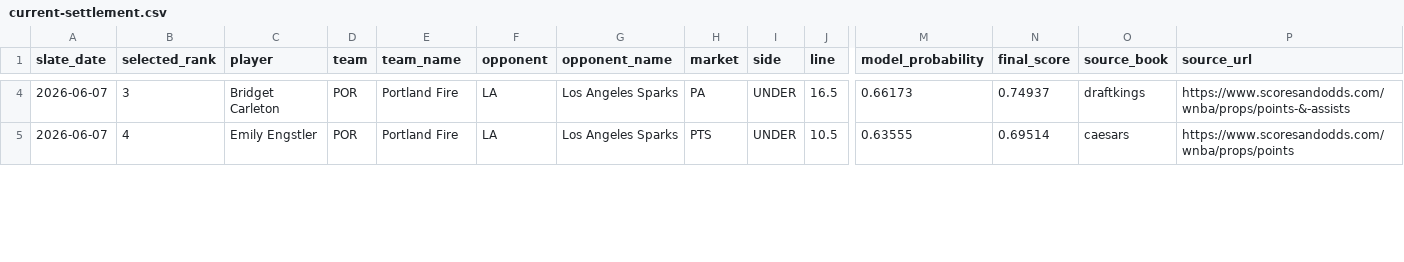
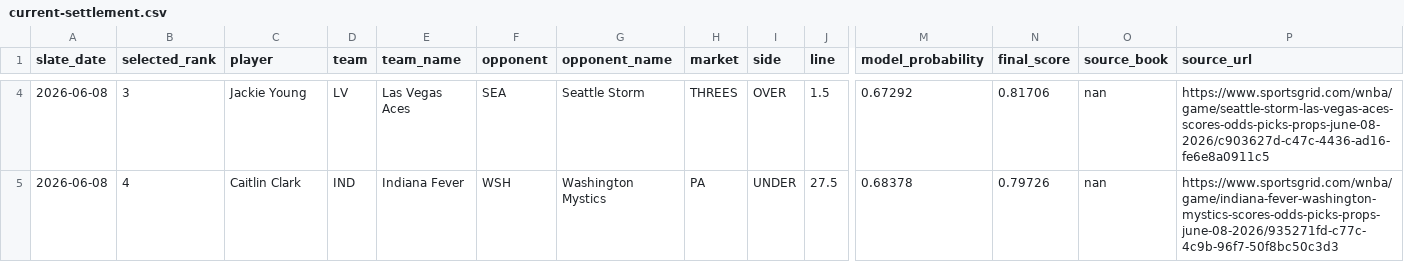
Before and after one commit to testqgw/SCP, a CSV file: wnba/output/current-settlement.csv, drawn as a sheet; only a part is shown, gaps mark what is left out; the diff covers the shown part only; the diff names each change by its address in the sheet, - before the commit and + after, or states it on an @@ line.

```diff
--- a/wnba/output/current-settlement.csv
+++ b/wnba/output/current-settlement.csv
-A4:A5 (slate_date): 2026-06-07
+A4:A5 (slate_date): 2026-06-08
-C4 (player): Bridget Carleton
+C4 (player): Jackie Young
-D4 (team): POR
+D4 (team): LV
-E4 (team_name): Portland Fire
+E4 (team_name): Las Vegas Aces
-F4 (opponent): LA
+F4 (opponent): SEA
-G4 (opponent_name): Los Angeles Sparks
+G4 (opponent_name): Seattle Storm
-H4 (market): PA
+H4 (market): THREES
-I4 (side): UNDER
+I4 (side): OVER
-J4 (line): 16.5
+J4 (line): 1.5
-M4 (model_probability): 0.66173
+M4 (model_probability): 0.67292
-N4 (final_score): 0.74937
+N4 (final_score): 0.81706
-O4 (source_book): draftkings
+O4 (source_book): nan
-P4 (source_url): https://www.scoresandodds.com/wnba/props/points-&-assists
+P4 (source_url): https://www.sportsgrid.com/wnba/game/seattle-storm-las-vegas-aces-scores-odds-picks-props-june-08-2026/c903627d-c47c-4436-ad16-fe6e8a0911c5
-C5 (player): Emily Engstler
+C5 (player): Caitlin Clark
-D5 (team): POR
+D5 (team): IND
-E5 (team_name): Portland Fire
+E5 (team_name): Indiana Fever
-F5 (opponent): LA
+F5 (opponent): WSH
-G5 (opponent_name): Los Angeles Sparks
+G5 (opponent_name): Washington Mystics
-H5 (market): PTS
+H5 (market): PA
-J5 (line): 10.5
+J5 (line): 27.5
-M5 (model_probability): 0.63555
+M5 (model_probability): 0.68378
-N5 (final_score): 0.69514
+N5 (final_score): 0.79726
-O5 (source_book): caesars
+O5 (source_book): nan
-P5 (source_url): https://www.scoresandodds.com/wnba/props/points
+P5 (source_url): https://www.sportsgrid.com/wnba/game/indiana-fever-washington-mystics-scores-odds-picks-props-june-08-2026/935271fd-c77c-4c9b-96f7-50f8bc50c3d3
```
Also changed, not shown: 1 removed row and 37 edited cells elsewhere in this file, 14 other files.
